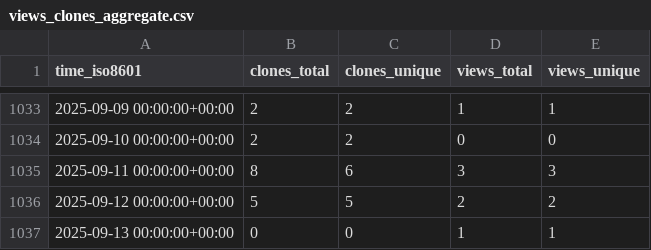
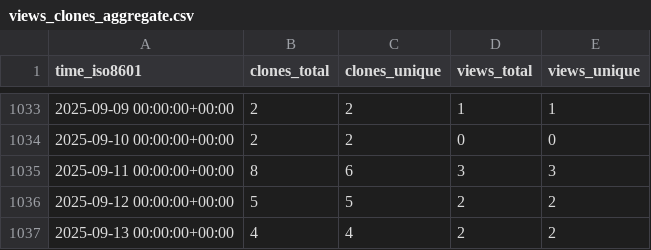
Before and after one commit to CARV-ICS-FORTH/frisbee, a CSV file: CARV-ICS-FORTH/frisbee/ghrs-data/views_clones_aggregate.csv, drawn as a sheet; only a part is shown, gaps mark what is left out.

```diff
--- a/CARV-ICS-FORTH/frisbee/ghrs-data/views_clones_aggregate.csv
+++ b/CARV-ICS-FORTH/frisbee/ghrs-data/views_clones_aggregate.csv
@@ -1036,2 +1036,2 @@ time_iso8601,clones_total,clones_unique,views_total,views_unique
 2025-09-12 00:00:00+00:00,5,5,2,2
-2025-09-13 00:00:00+00:00,0,0,1,1
+2025-09-13 00:00:00+00:00,4,4,2,2
```
Also changed, not shown: 1 other file.
